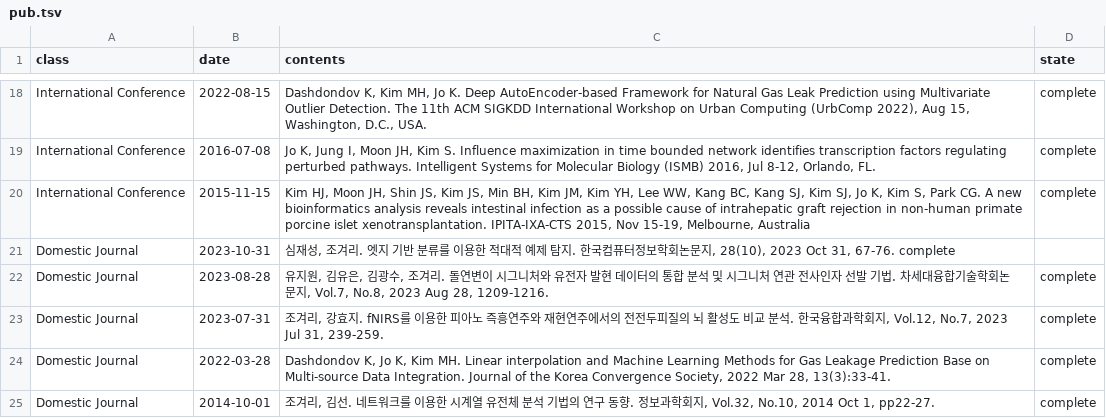
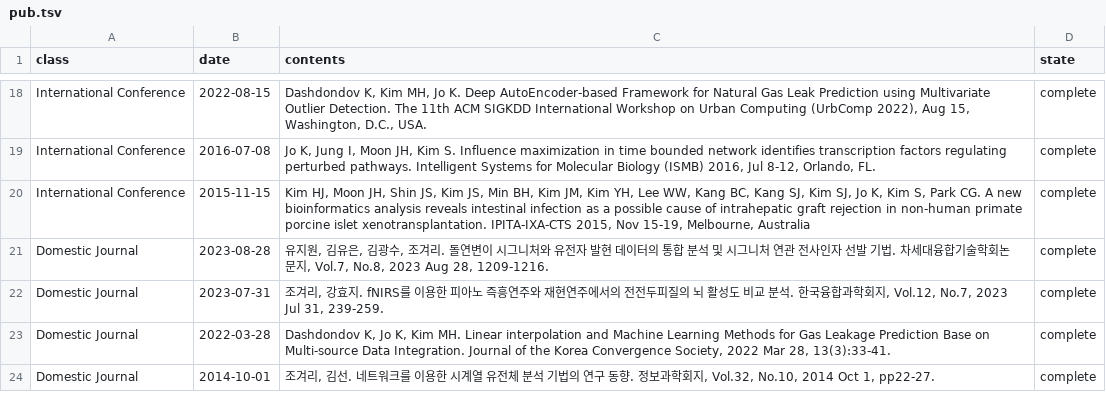
Before and after one commit to BML-cbnu/bml-cbnu.github.io, a TSV file: _data/sheets/pub.tsv, drawn as a sheet; only a part is shown, gaps mark what is left out.

Commit message:
Update pub.tsv

```diff
--- a/_data/sheets/pub.tsv
+++ b/_data/sheets/pub.tsv
@@ -20,3 +20,2 @@ International Conference	2016-07-08	"Jo K, Jung I, Moon JH, Kim S. Influence max
 International Conference	2015-11-15	"Kim HJ, Moon JH, Shin JS, Kim JS, Min BH, Kim JM, Kim YH, Lee WW, Kang BC, Kang SJ, Kim SJ, Jo K, Kim S, Park CG. A new bioinformatics analysis reveals intestinal infection as a possible cause of intrahepatic graft rejection in non-human primate porcine islet xenotransplantation. IPITA-IXA-CTS 2015, Nov 15-19, Melbourne, Australia"	complete
-Domestic Journal	2023-10-31	"심재성, 조겨리. 엣지 기반 분류를 이용한 적대적 예제 탐지. 한국컴퓨터정보학회논문지, 28(10), 2023 Oct 31, 67-76." complete
 Domestic Journal	2023-08-28	"유지원, 김유은, 김광수, 조겨리. 돌연변이 시그니처와 유전자 발현 데이터의 통합 분석 및 시그니처 연관 전사인자 선발 기법. 차세대융합기술학회논문지, Vol.7, No.8, 2023 Aug 28, 1209-1216."	complete
```
